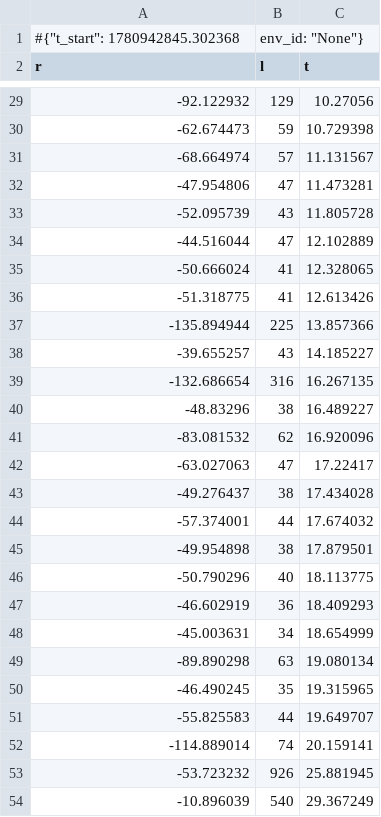
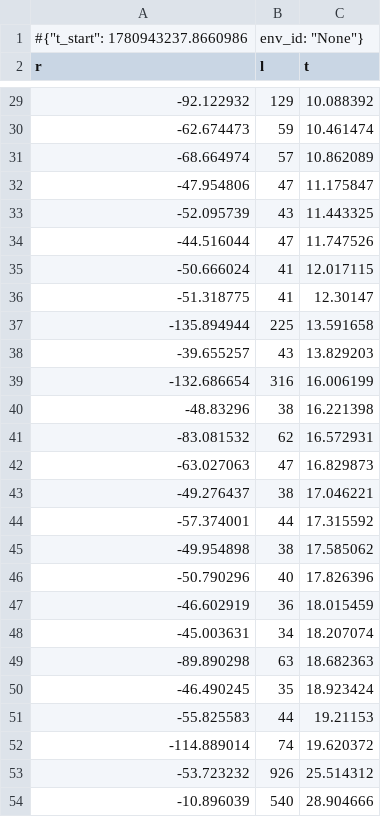
Before and after one commit to Ma-mingliang/HRRL2-test-test, a CSV file: model/train_logs/monitor.csv, drawn as a sheet; only a part is shown, gaps mark what is left out; the diff covers the shown part only.

```diff
--- a/model/train_logs/monitor.csv
+++ b/model/train_logs/monitor.csv
@@ -1,2 +1,2 @@
-#{"t_start": 1780942845.302368, "env_id": "None"}
+#{"t_start": 1780943237.8660986, "env_id": "None"}
 r,l,t
@@ -29,26 +29,26 @@ r,l,t
--92.122932,129,10.27056
--62.674473,59,10.729398
--68.664974,57,11.131567
--47.954806,47,11.473281
--52.095739,43,11.805728
--44.516044,47,12.102889
--50.666024,41,12.328065
--51.318775,41,12.613426
--135.894944,225,13.857366
--39.655257,43,14.185227
--132.686654,316,16.267135
--48.83296,38,16.489227
--83.081532,62,16.920096
--63.027063,47,17.22417
--49.276437,38,17.434028
--57.374001,44,17.674032
--49.954898,38,17.879501
--50.790296,40,18.113775
--46.602919,36,18.409293
--45.003631,34,18.654999
--89.890298,63,19.080134
--46.490245,35,19.315965
--55.825583,44,19.649707
--114.889014,74,20.159141
--53.723232,926,25.881945
--10.896039,540,29.367249
+-92.122932,129,10.088392
+-62.674473,59,10.461474
+-68.664974,57,10.862089
+-47.954806,47,11.175847
+-52.095739,43,11.443325
+-44.516044,47,11.747526
+-50.666024,41,12.017115
+-51.318775,41,12.30147
+-135.894944,225,13.591658
+-39.655257,43,13.829203
+-132.686654,316,16.006199
+-48.83296,38,16.221398
+-83.081532,62,16.572931
+-63.027063,47,16.829873
+-49.276437,38,17.046221
+-57.374001,44,17.315592
+-49.954898,38,17.585062
+-50.790296,40,17.826396
+-46.602919,36,18.015459
+-45.003631,34,18.207074
+-89.890298,63,18.682363
+-46.490245,35,18.923424
+-55.825583,44,19.21153
+-114.889014,74,19.620372
+-53.723232,926,25.514312
+-10.896039,540,28.904666
```
Also changed, not shown: 73 edited cells elsewhere in this file, 9 other files.
